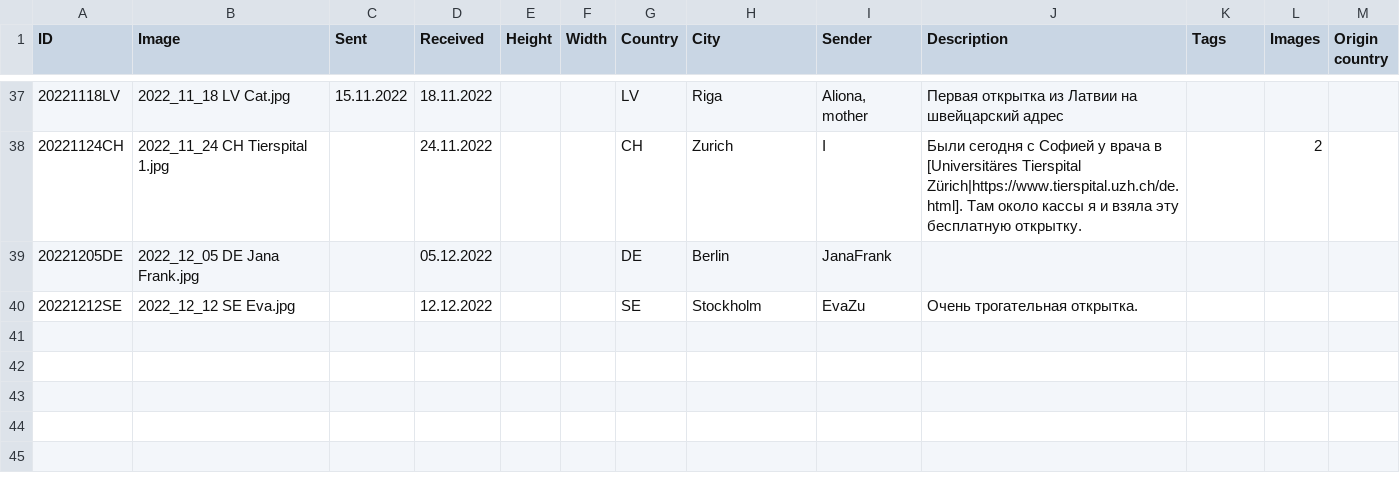
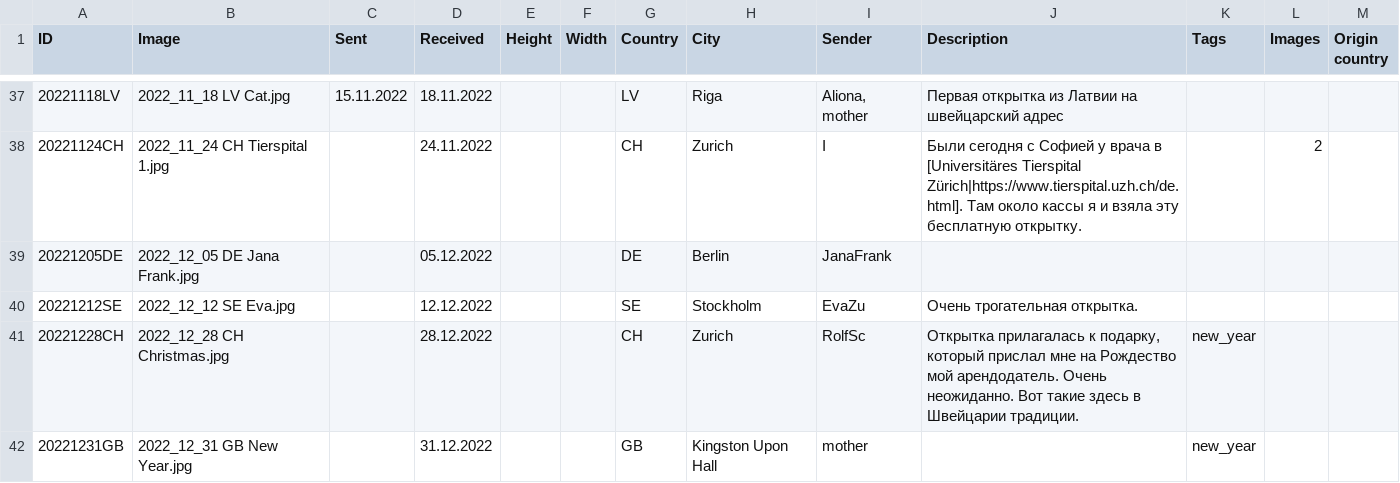
Before and after one commit to KarinaCher/collection, a TSV file: src/main/resources/Postcard collection - 2022.tsv, drawn as a sheet; only a part is shown, gaps mark what is left out.

```diff
--- a/src/main/resources/Postcard collection - 2022.tsv
+++ b/src/main/resources/Postcard collection - 2022.tsv
@@ -40 +40,3 @@ ID	Image	Sent	Received	Height	Width	Country	City	Sender	Description	Tags	Images
 20221212SE	2022_12_12 SE Eva.jpg		12.12.2022			SE	Stockholm	EvaZu	Очень трогательная открытка.			
+20221228CH	2022_12_28 CH Christmas.jpg		28.12.2022			CH	Zurich	RolfSc	Открытка прилагалась к подарку, который прислал мне на Рождество мой арендодатель. Очень неожиданно. Вот такие здесь в Швейцарии традиции.	new_year		
+20221231GB	2022_12_31 GB New Year.jpg		31.12.2022			GB	Kingston Upon Hall	mother		new_year		
```
Also changed, not shown: 3 other files.
